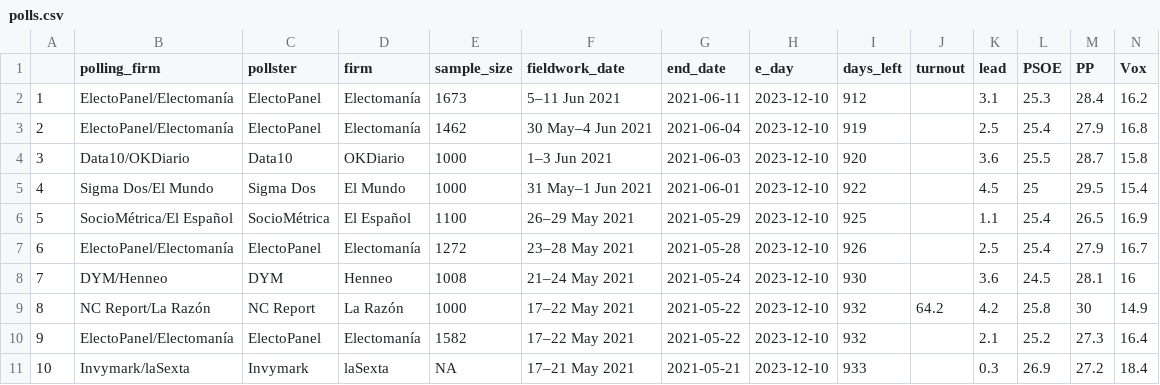
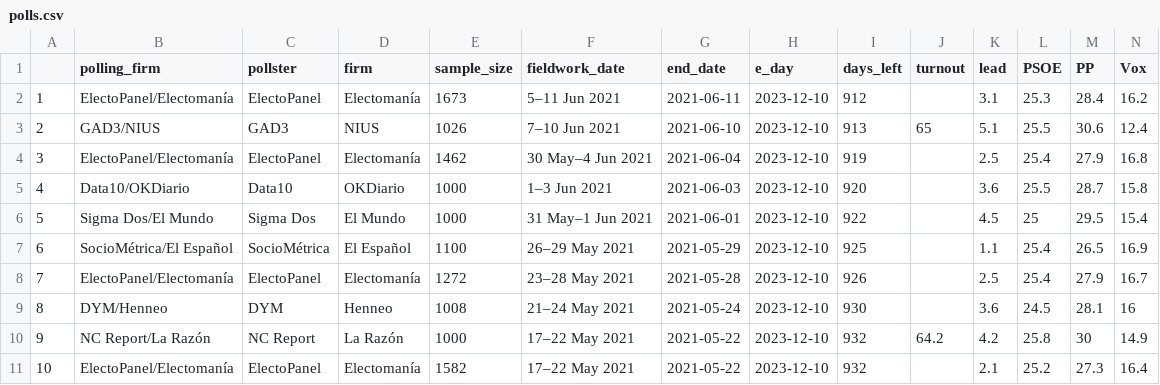
Before and after one commit to endikasatu/promedio_encuestas_esp, a CSV file: data/polls.csv, drawn as a sheet; only a part is shown; the shorter side is filled out with more unchanged rows; addresses are those after the commit; rows hold the shown columns only; the diff names each change by its address in the sheet, - before the commit and + after, or states it on an @@ line.

```diff
--- a/data/polls.csv
+++ b/data/polls.csv
+row 3: 2 | GAD3/NIUS | GAD3 | NIUS | 1026 | 7–10 Jun 2021 | 2021-06-10 | 2023-12-10 | 913 | 65 | 5.1 | 25.5 | 30.6 | 12.4
@@ column A renumbered from row 4 down @@
```
Also changed, not shown: data/pde_plus_polls.csv, 1 other file.
